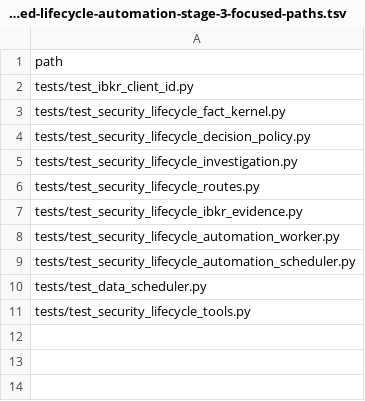
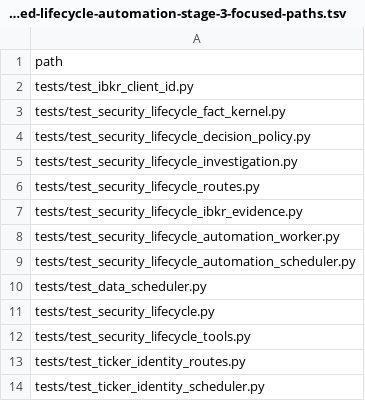
Before and after one commit to HYL-Dave/MindfulRL-Intraday, a TSV file: docs/superpowers/plans/2026-08-25-trusted-lifecycle-automation-stage-3-focused-paths.tsv, drawn as a sheet.

```diff
--- a/docs/superpowers/plans/2026-08-25-trusted-lifecycle-automation-stage-3-focused-paths.tsv
+++ b/docs/superpowers/plans/2026-08-25-trusted-lifecycle-automation-stage-3-focused-paths.tsv
@@ -10,2 +10,5 @@ tests/test_security_lifecycle_automation_scheduler.py
 tests/test_data_scheduler.py
+tests/test_security_lifecycle.py
 tests/test_security_lifecycle_tools.py
+tests/test_ticker_identity_routes.py
+tests/test_ticker_identity_scheduler.py
```
Also changed, not shown: docs/superpowers/plans/2026-08-25-trusted-lifecycle-automation-stage-3-owned-paths.tsv, 2 other files.
